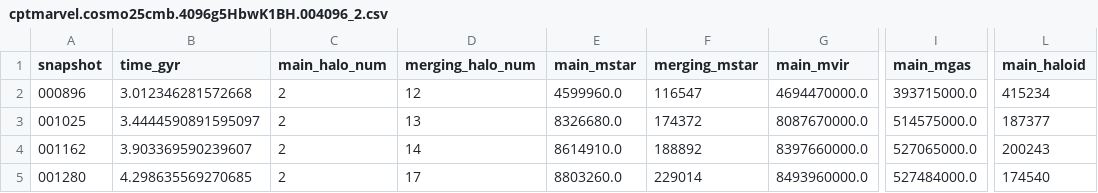
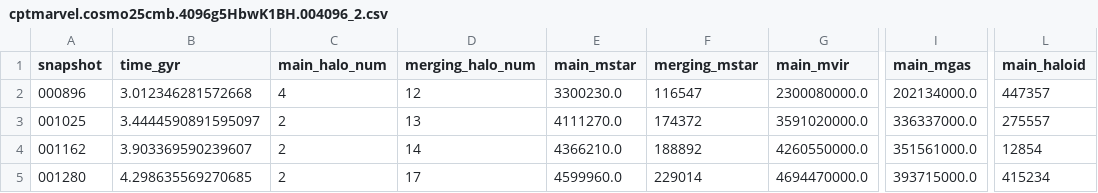
Before and after one commit to CharlotteRuth/startrace, a CSV file: stellarhalo_trace_aw/mergers/cptmarvel.cosmo25cmb.4096g5HbwK1BH.004096_2.csv, drawn as a sheet; only a part is shown, gaps mark what is left out; the diff names each change by its address in the sheet, - before the commit and + after, or states it on an @@ line.

```diff
--- a/stellarhalo_trace_aw/mergers/cptmarvel.cosmo25cmb.4096g5HbwK1BH.004096_2.csv
+++ b/stellarhalo_trace_aw/mergers/cptmarvel.cosmo25cmb.4096g5HbwK1BH.004096_2.csv
-C2 (main_halo_num): 2
+C2 (main_halo_num): 4
-E2 (main_mstar): 4599960.0
+E2 (main_mstar): 3300230.0
-G2 (main_mvir): 4694470000.0
+G2 (main_mvir): 2300080000.0
-I2 (main_mgas): 393715000.0
+I2 (main_mgas): 202134000.0
-L2 (main_haloid): 415234
+L2 (main_haloid): 447357
-E3 (main_mstar): 8326680.0
+E3 (main_mstar): 4111270.0
-G3 (main_mvir): 8087670000.0
+G3 (main_mvir): 3591020000.0
-I3 (main_mgas): 514575000.0
+I3 (main_mgas): 336337000.0
-L3 (main_haloid): 187377
+L3 (main_haloid): 275557
-E4 (main_mstar): 8614910.0
+E4 (main_mstar): 4366210.0
-G4 (main_mvir): 8397660000.0
+G4 (main_mvir): 4260550000.0
-I4 (main_mgas): 527065000.0
+I4 (main_mgas): 351561000.0
-L4 (main_haloid): 200243
+L4 (main_haloid): 12854
-E5 (main_mstar): 8803260.0
+E5 (main_mstar): 4599960.0
-G5 (main_mvir): 8493960000.0
+G5 (main_mvir): 4694470000.0
-I5 (main_mgas): 527484000.0
+I5 (main_mgas): 393715000.0
-L5 (main_haloid): 174540
+L5 (main_haloid): 415234
```
Also changed, not shown: stellarhalo_trace_aw/mergers/cptmarvel.cosmo25cmb.4096g5HbwK1BH.004096_1.csv, stellarhalo_trace_aw/mergers/cptmarvel.cosmo25cmb.4096g5HbwK1BH.004096_10.csv, 5 other files.
